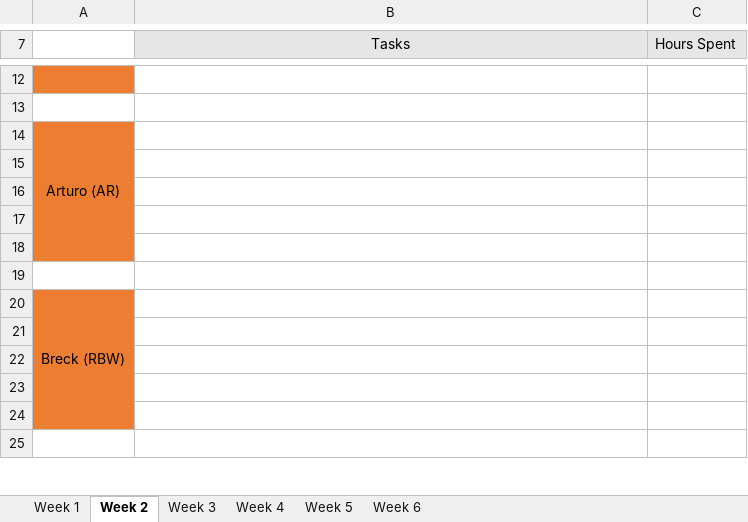
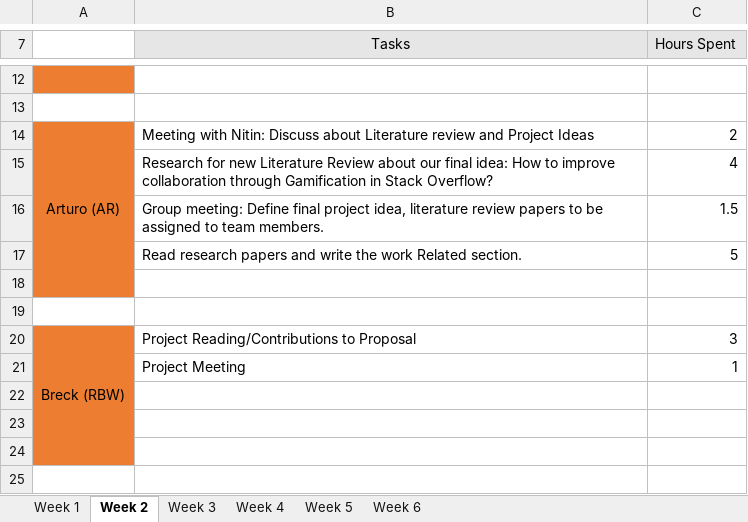
Before and after one commit to areyeslo/CSCW_Project, an Excel workbook: Work_Log/Team_Project Diary.xlsx, sheet Week 2, drawn as a sheet; only a part is shown, gaps mark what is left out; values as stored, in another font and other column widths than the file's, no borders; removed rows and columns are numbered as before the commit, all else as after; the diff names each change by its address in the sheet, - before the commit and + after, or states it on an @@ line.

Commit message:
Commit Project workLog

```diff
--- a/Work_Log/Team_Project Diary.xlsx (sheet Week 2)
+++ b/Work_Log/Team_Project Diary.xlsx (sheet Week 2)
-A14:A18 merged
+A14:A18 merged
-B14 (Tasks): (empty)
+B14 (Tasks): Meeting with Nitin: Discuss about Literature review and Project Ideas
-C14 (Hours Spent): (empty)
+C14 (Hours Spent): 2
+row 15:  | Research for new Literature Review about our final idea: How to improve collaboration through Gamification in Stack Overflow? | 4
+row 16:  | Group meeting: Define final project idea, literature review papers to be assigned to team members. | 1.5
+row 17:  | Read research papers and write the work Related section. | 5
-A19 fill: #ED7D31
+A19 fill: none
-row 17: (empty)
-row 18: (empty)
-row 19: (empty)
-B20 (Tasks): (empty)
+B20 (Tasks): Project Reading/Contributions to Proposal
-C20 (Hours Spent): (empty)
+C20 (Hours Spent): 3
-row 21: (empty)
+row 21:  | Project Meeting | 1
```
Also changed, not shown: sheet Week 4, sheet Week 1, sheet Week 3.
